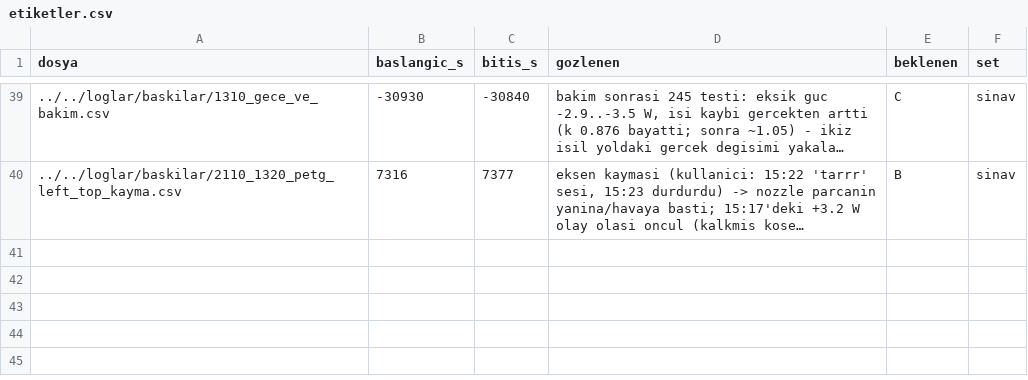
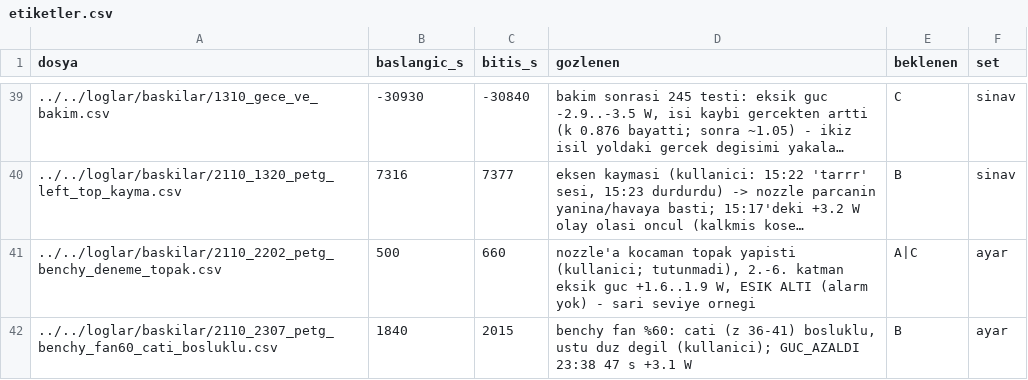
Before and after one commit to batu63562/ender3-hotend-twin, a CSV file: benchmark/ariza_ornekleri/etiketler.csv, drawn as a sheet; only a part is shown, gaps mark what is left out; long unchanged cells end in …; the diff names each change by its address in the sheet, - before the commit and + after, or states it on an @@ line.

```diff
--- a/benchmark/ariza_ornekleri/etiketler.csv
+++ b/benchmark/ariza_ornekleri/etiketler.csv
+row 41: ../../loglar/baskilar/2110_2202_petg_benchy_deneme_topak.csv | 500 | 660 | nozzle'a kocaman topak yapisti (kullanici; tutunmadi), 2.-6. katman eksik guc +1.6..1.9 W, ESIK ALTI (alarm yok) - sari seviye ornegi | A|C | ayar
+row 42: ../../loglar/baskilar/2110_2307_petg_benchy_fan60_cati_bosluklu.csv | 1840 | 2015 | benchy fan %60: cati (z 36-41) bosluklu, ustu duz degil (kullanici); GUC_AZALDI 23:38 47 s +3.1 W | B | ayar
```
Also changed, not shown: benchmark/setler.csv, 2 other files.
